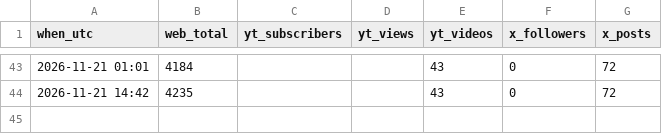
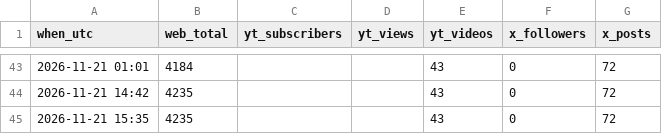
Before and after one commit to ramonpepapolo-lang/la-canasta, a CSV file: historial.csv, drawn as a sheet; only a part is shown, gaps mark what is left out; the diff names each change by its address in the sheet, - before the commit and + after, or states it on an @@ line.

```diff
--- a/historial.csv
+++ b/historial.csv
+row 45: 2026-11-21 15:35 | 4235 |  |  | 43 | 0 | 72
```
Also changed, not shown: 1 other file.
